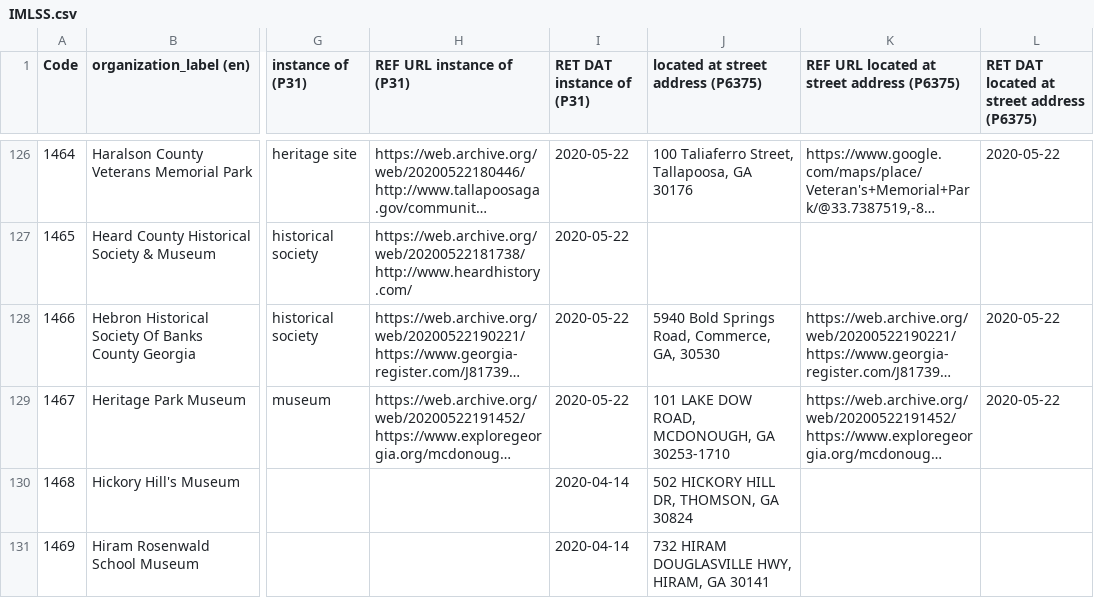
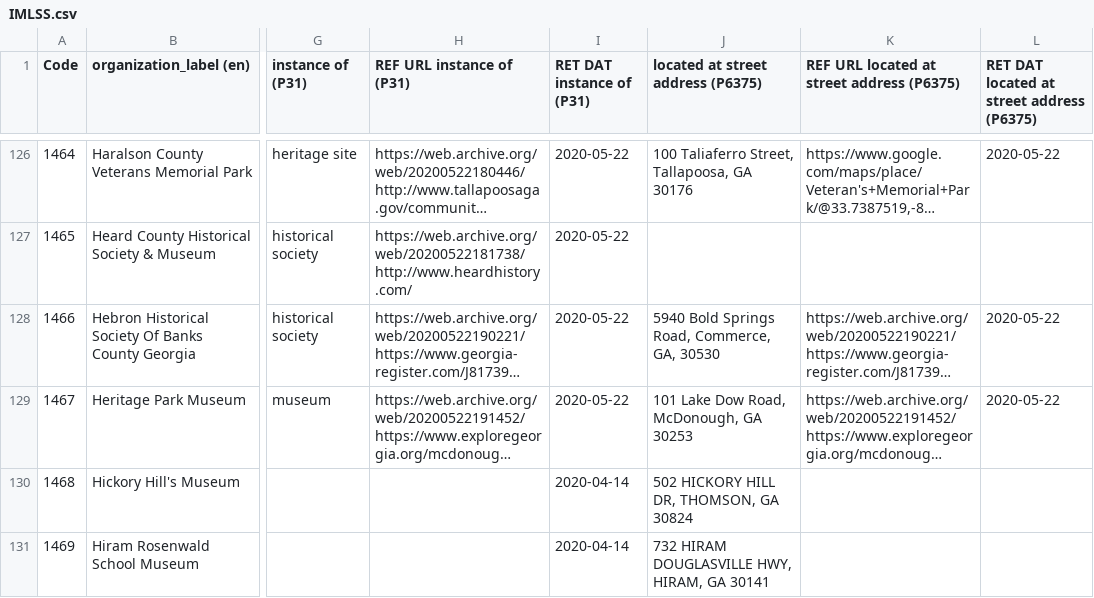
Before and after one commit to AUC-Woodruff-Library/GaNCH-data, a CSV file: data/IMLSS.csv, drawn as a sheet; only a part is shown, gaps mark what is left out; long unchanged cells end in …; the diff names each change by its address in the sheet, - before the commit and + after, or states it on an @@ line.

Commit message:
2020-05-22 batch2

```diff
--- a/data/IMLSS.csv
+++ b/data/IMLSS.csv
-J129: 101 LAKE DOW ROAD, MCDONOUGH, GA 30253-1710
+J129: 101 Lake Dow Road, McDonough, GA 30253
```
